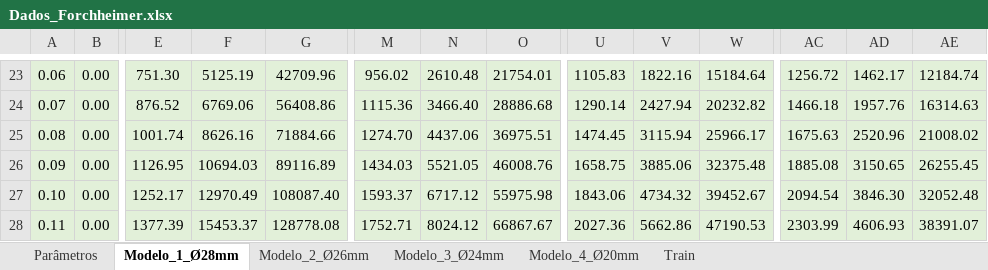
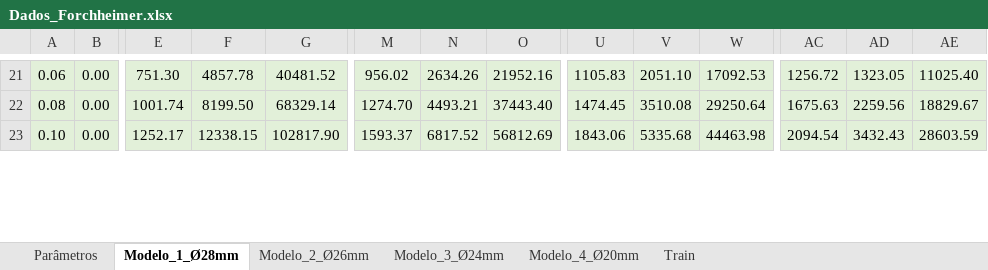
Before and after one commit to BibowC/Artificial-Neural-Network, an Excel workbook: Dados_Forchheimer.xlsx, sheet Modelo_1_Ø28mm, drawn as a sheet; only a part is shown, gaps mark what is left out; values as stored, in another font and other column widths than the file's, no borders; charts and pictures not drawn; removed rows and columns are numbered as before the commit, all else as after; rows hold the shown columns only; the diff covers the shown part only; the diff names each change by its address in the sheet, - before the commit and + after, or states it on an @@ line.

```diff
--- a/Dados_Forchheimer.xlsx (sheet Modelo_1_Ø28mm)
+++ b/Dados_Forchheimer.xlsx (sheet Modelo_1_Ø28mm)
-F21: 5125.19
+F21: 4857.78
-G21: 42709.96
+G21: 40481.52
-N21: 2610.48
+N21: 2634.26
-O21: 21754.01
+O21: 21952.16
-V21: 1822.16
+V21: 2051.10
-W21: 15184.64
+W21: 17092.53
-AD21: 1462.17
+AD21: 1323.05
-AE21: 12184.74
+AE21: 11025.40
-row 24: 0.07 | 0.00 | 876.52 | 6769.06 | 56408.86 | 1115.36 | 3466.40 | 28886.68 | 1290.14 | 2427.94 | 20232.82 | 1466.18 | 1957.76 | 16314.63
-F22: 8626.16
+F22: 8199.50
-G22: 71884.66
+G22: 68329.14
-N22: 4437.06
+N22: 4493.21
-O22: 36975.51
+O22: 37443.40
-V22: 3115.94
+V22: 3510.08
-W22: 25966.17
+W22: 29250.64
-AD22: 2520.96
+AD22: 2259.56
-AE22: 21008.02
+AE22: 18829.67
-row 26: 0.09 | 0.00 | 1126.95 | 10694.03 | 89116.89 | 1434.03 | 5521.05 | 46008.76 | 1658.75 | 3885.06 | 32375.48 | 1885.08 | 3150.65 | 26255.45
-F23: 12970.49
+F23: 12338.15
-G23: 108087.40
+G23: 102817.90
-N23: 6717.12
+N23: 6817.52
-O23: 55975.98
+O23: 56812.69
-V23: 4734.32
+V23: 5335.68
-W23: 39452.67
+W23: 44463.98
-AD23: 3846.30
+AD23: 3432.43
-AE23: 32052.48
+AE23: 28603.59
-row 28: 0.11 | 0.00 | 1377.39 | 15453.37 | 128778.08 | 1752.71 | 8024.12 | 66867.67 | 2027.36 | 5662.86 | 47190.53 | 2303.99 | 4606.93 | 38391.07
```
Also changed, not shown: 35 added rows, 11 removed rows and 112 edited cells elsewhere in this sheet, sheet Modelo_2_Ø26mm, formulas that keep their value, charts or pictures.
